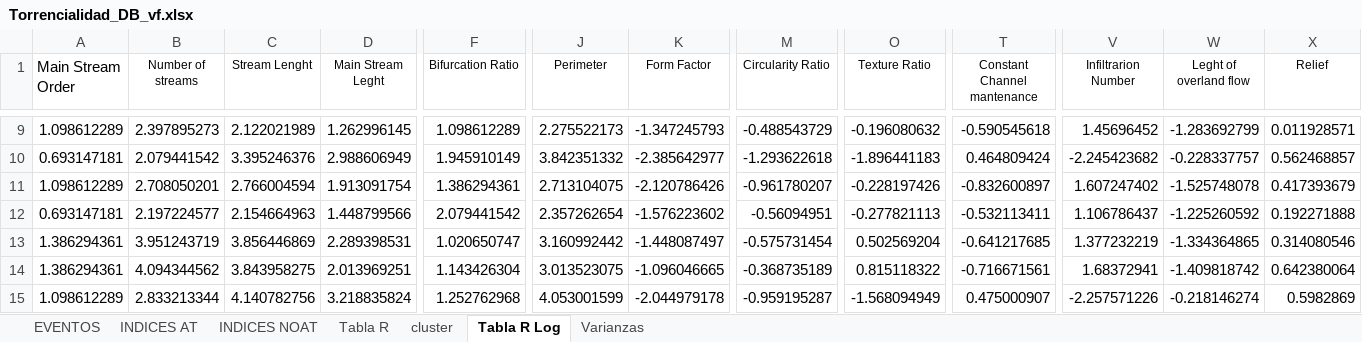
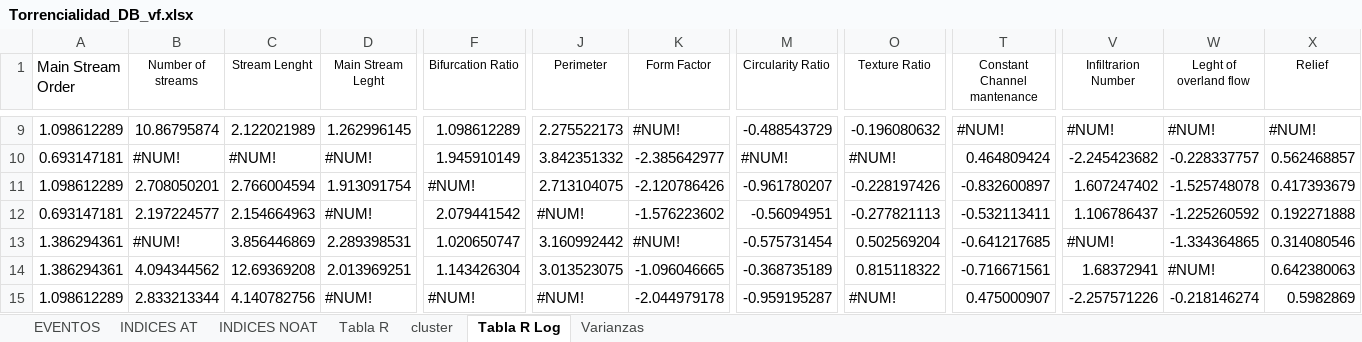
Before and after one commit to edieraristizabal/MachineLearning, an Excel workbook: data/Torrencialidad_DB_vf.xlsx, sheet Tabla R Log, drawn as a sheet; only a part is shown, gaps mark what is left out; values as stored, in another font and other column widths than the file's, no borders; charts and pictures not drawn; the diff covers the shown part only; the diff names each change by its address in the sheet, - before the commit and + after, or states it on an @@ line.

```diff
--- a/data/Torrencialidad_DB_vf.xlsx (sheet Tabla R Log)
+++ b/data/Torrencialidad_DB_vf.xlsx (sheet Tabla R Log)
-B9 (Number of streams): 2.397895273
+B9 (Number of streams): 10.86795874
-K9 (Form Factor): -1.347245793
+K9 (Form Factor): #NUM!
-T9 (Constant Channel mantenance): -0.590545618
+T9 (Constant Channel mantenance): #NUM!
-V9 (Infiltrarion Number): 1.45696452
+V9 (Infiltrarion Number): #NUM!
-W9 (Leght of overland flow): -1.283692799
+W9 (Leght of overland flow): #NUM!
-X9 (Relief): 0.011928571
+X9 (Relief): #NUM!
-B10 (Number of streams): 2.079441542
+B10 (Number of streams): #NUM!
-C10 (Stream Lenght): 3.395246376
+C10 (Stream Lenght): #NUM!
-D10 (Main Stream Leght): 2.988606949
+D10 (Main Stream Leght): #NUM!
-M10 (Circularity Ratio): -1.293622618
+M10 (Circularity Ratio): #NUM!
-O10 (Texture Ratio): -1.896441183
+O10 (Texture Ratio): #NUM!
-F11 (Bifurcation Ratio): 1.386294361
+F11 (Bifurcation Ratio): #NUM!
-D12 (Main Stream Leght): 1.448799566
+D12 (Main Stream Leght): #NUM!
-J12 (Perimeter): 2.357262654
+J12 (Perimeter): #NUM!
-B13 (Number of streams): 3.951243719
+B13 (Number of streams): #NUM!
-K13 (Form Factor): -1.448087497
+K13 (Form Factor): #NUM!
-V13 (Infiltrarion Number): 1.377232219
+V13 (Infiltrarion Number): #NUM!
-C14 (Stream Lenght): 3.843958275
+C14 (Stream Lenght): 12.69369208
-W14 (Leght of overland flow): -1.409818742
+W14 (Leght of overland flow): #NUM!
-X14 (Relief): 0.642380064
+X14 (Relief): 0.642380063
-D15 (Main Stream Leght): 3.218835824
+D15 (Main Stream Leght): #NUM!
-F15 (Bifurcation Ratio): 1.252762968
+F15 (Bifurcation Ratio): #NUM!
-J15 (Perimeter): 4.053001599
+J15 (Perimeter): #NUM!
-O15 (Texture Ratio): -1.568094949
+O15 (Texture Ratio): #NUM!
```
Also changed, not shown: 92 edited cells elsewhere in this sheet, sheet Tabla R, sheet INDICES AT, formulas that keep their value, charts or pictures, 2 other files.
